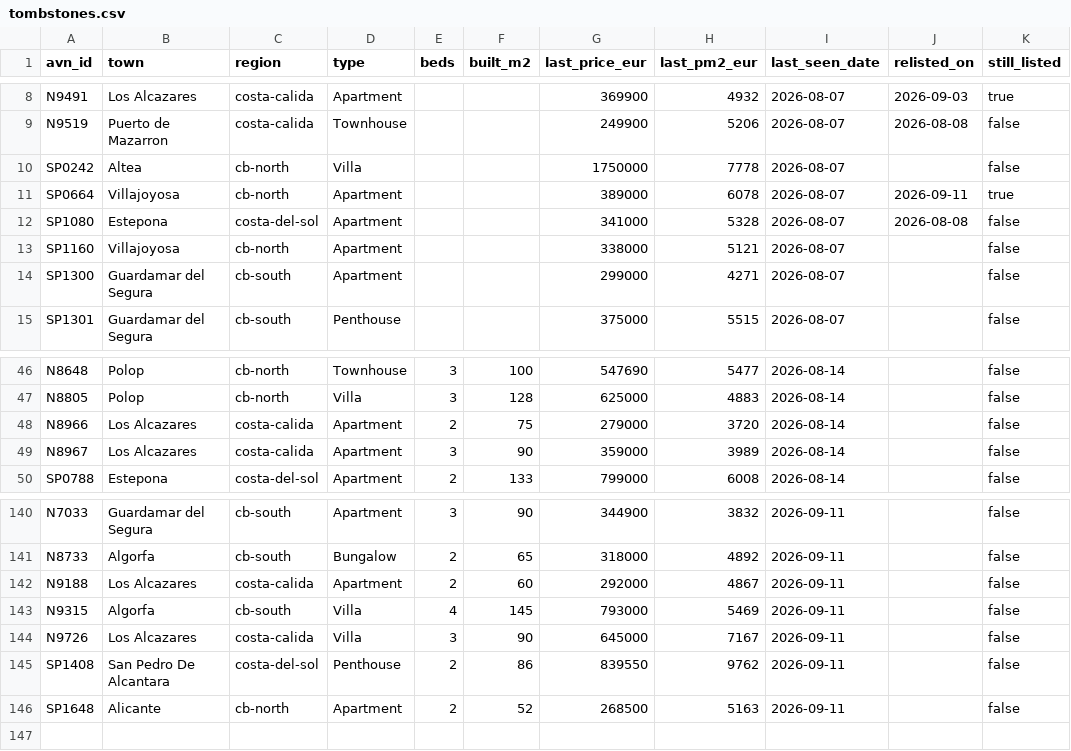
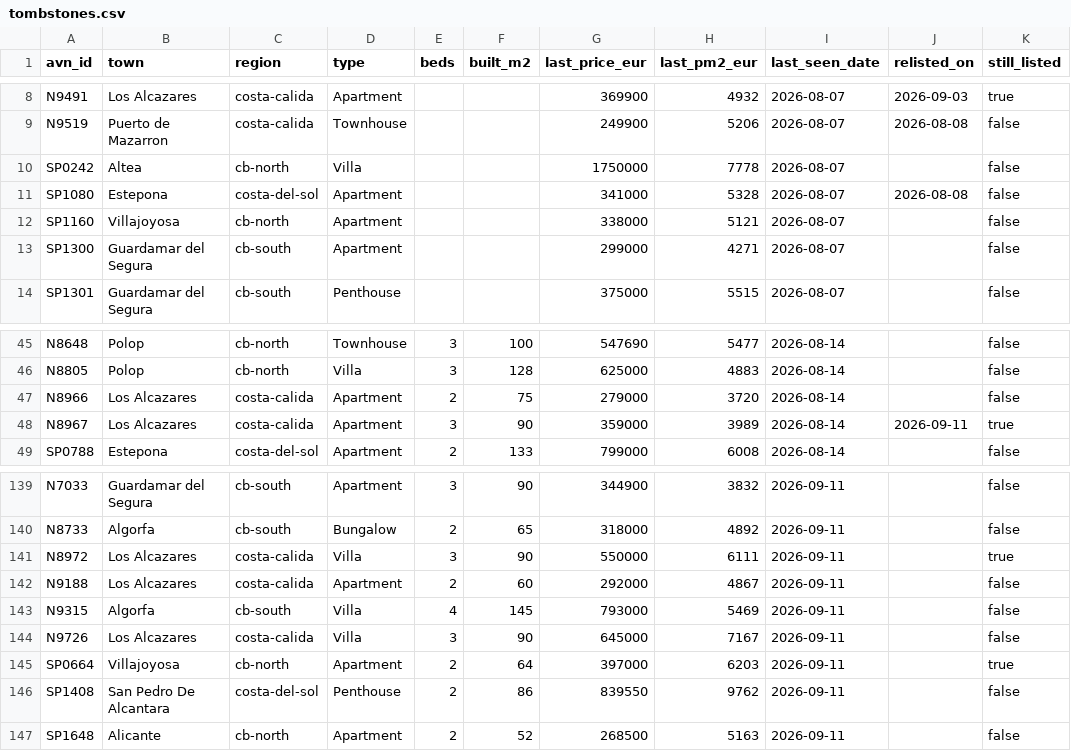
Before and after one commit to HenrikKolstad/avena-terminal, a CSV file: public/open-data/tombstones.csv, drawn as a sheet; only a part is shown, gaps mark what is left out.

```diff
--- a/public/open-data/tombstones.csv
+++ b/public/open-data/tombstones.csv
@@ -10,3 +10,2 @@ N9519,Puerto de Mazarron,costa-calida,Townhouse,,,249900,5206,2026-08-07,2026-08
 SP0242,Altea,cb-north,Villa,,,1750000,7778,2026-08-07,,false
-SP0664,Villajoyosa,cb-north,Apartment,,,389000,6078,2026-08-07,2026-09-11,true
 SP1080,Estepona,costa-del-sol,Apartment,,,341000,5328,2026-08-07,2026-08-08,false
@@ -48,3 +47,3 @@ N8805,Polop,cb-north,Villa,3,128,625000,4883,2026-08-14,,false
 N8966,Los Alcazares,costa-calida,Apartment,2,75,279000,3720,2026-08-14,,false
-N8967,Los Alcazares,costa-calida,Apartment,3,90,359000,3989,2026-08-14,,false
+N8967,Los Alcazares,costa-calida,Apartment,3,90,359000,3989,2026-08-14,2026-09-11,true
 SP0788,Estepona,costa-del-sol,Apartment,2,133,799000,6008,2026-08-14,,false
@@ -141,2 +140,3 @@ N7033,Guardamar del Segura,cb-south,Apartment,3,90,344900,3832,2026-09-11,,false
 N8733,Algorfa,cb-south,Bungalow,2,65,318000,4892,2026-09-11,,false
+N8972,Los Alcazares,costa-calida,Villa,3,90,550000,6111,2026-09-11,,true
 N9188,Los Alcazares,costa-calida,Apartment,2,60,292000,4867,2026-09-11,,false
@@ -144,2 +144,3 @@ N9315,Algorfa,cb-south,Villa,4,145,793000,5469,2026-09-11,,false
 N9726,Los Alcazares,costa-calida,Villa,3,90,645000,7167,2026-09-11,,false
+SP0664,Villajoyosa,cb-north,Apartment,2,64,397000,6203,2026-09-11,,true
 SP1408,San Pedro De Alcantara,costa-del-sol,Penthouse,2,86,839550,9762,2026-09-11,,false
```
Also changed, not shown: public/open-data/movement-ledger.csv, public/open-data/moves.csv, 6 other files.
